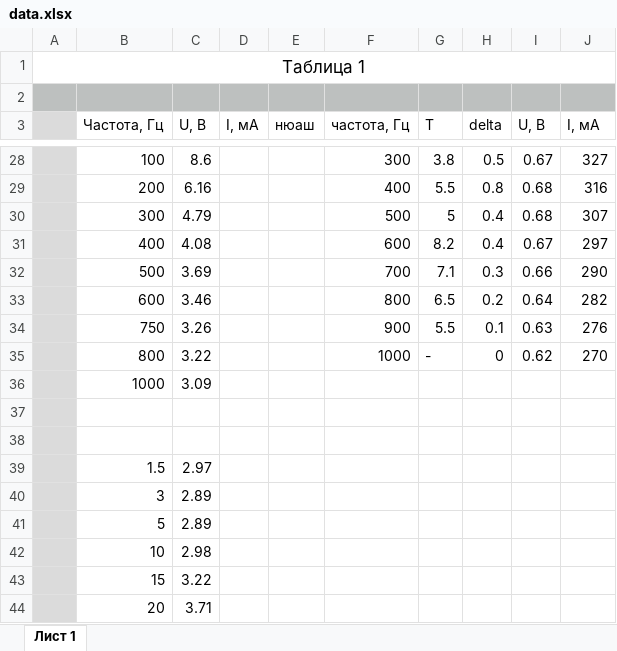
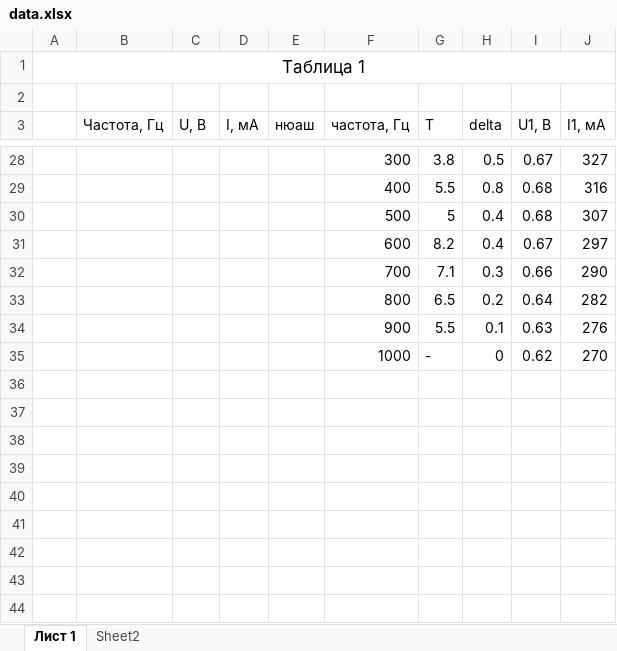
Before and after one commit to victorbaldin56/mipt-labs, an Excel workbook: 3.7.1/data.xlsx, sheet Лист 1, drawn as a sheet; only a part is shown, gaps mark what is left out; values as stored, in another font and other column widths than the file's, no borders; removed rows and columns are numbered as before the commit, all else as after; the diff covers the shown part only; the diff names each change by its address in the sheet, - before the commit and + after, or states it on an @@ line.

```diff
--- a/3.7.1/data.xlsx (sheet Лист 1)
+++ b/3.7.1/data.xlsx (sheet Лист 1)
+sheet tab: Sheet2
-A2:J2 fill: #BDC0BF
+A2:J2 fill: none
-A3 fill: #DBDBDB
+A3 fill: none
-I3: U, B
+I3: U1, B
-J3: I, мА
+J3: I1, мА
-A28:A35 fill: #DBDBDB
+A28:A35 fill: none
-B28 (Частота, Гц): 100
+B28 (Частота, Гц): (empty)
-C28 (U, В): 8.6
+C28 (U, В): (empty)
-B29 (Частота, Гц): 200
+B29 (Частота, Гц): (empty)
-C29 (U, В): 6.16
+C29 (U, В): (empty)
-B30 (Частота, Гц): 300
+B30 (Частота, Гц): (empty)
-C30 (U, В): 4.79
+C30 (U, В): (empty)
-B31 (Частота, Гц): 400
+B31 (Частота, Гц): (empty)
-C31 (U, В): 4.08
+C31 (U, В): (empty)
-B32 (Частота, Гц): 500
+B32 (Частота, Гц): (empty)
-C32 (U, В): 3.69
+C32 (U, В): (empty)
-B33 (Частота, Гц): 600
+B33 (Частота, Гц): (empty)
-C33 (U, В): 3.46
+C33 (U, В): (empty)
-B34 (Частота, Гц): 750
+B34 (Частота, Гц): (empty)
-C34 (U, В): 3.26
+C34 (U, В): (empty)
-B35 (Частота, Гц): 800
+B35 (Частота, Гц): (empty)
-C35 (U, В): 3.22
+C35 (U, В): (empty)
-row 36:  | 1000 | 3.09
-row 37: (empty)
-row 38: (empty)
-row 39:  | 1.5 | 2.97
-row 40:  | 3 | 2.89
-row 41:  | 5 | 2.89
-row 42:  | 10 | 2.98
-row 43:  | 15 | 3.22
-row 44:  | 20 | 3.71
```
Also changed, not shown: 1 added row, 1 removed row and cell formats elsewhere in this sheet, 3 other files.
